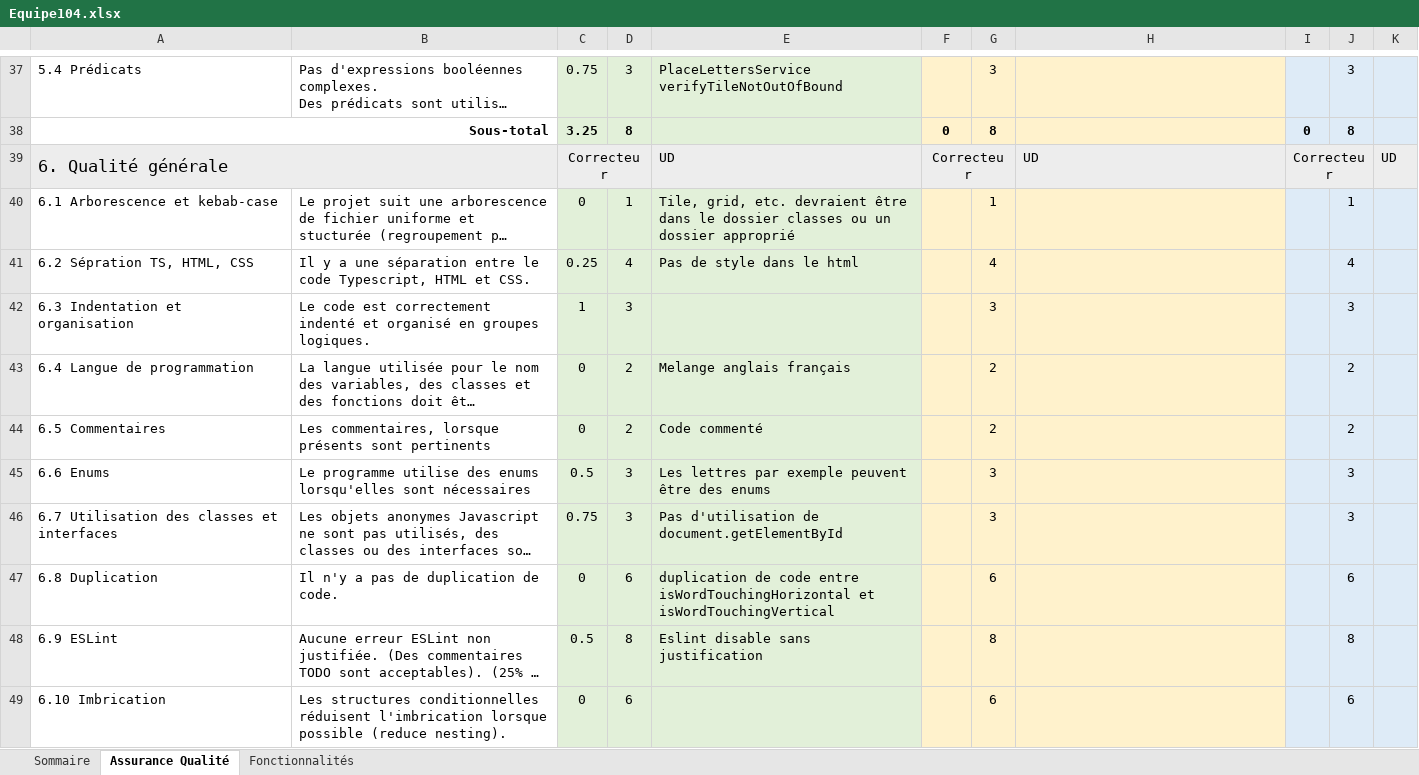
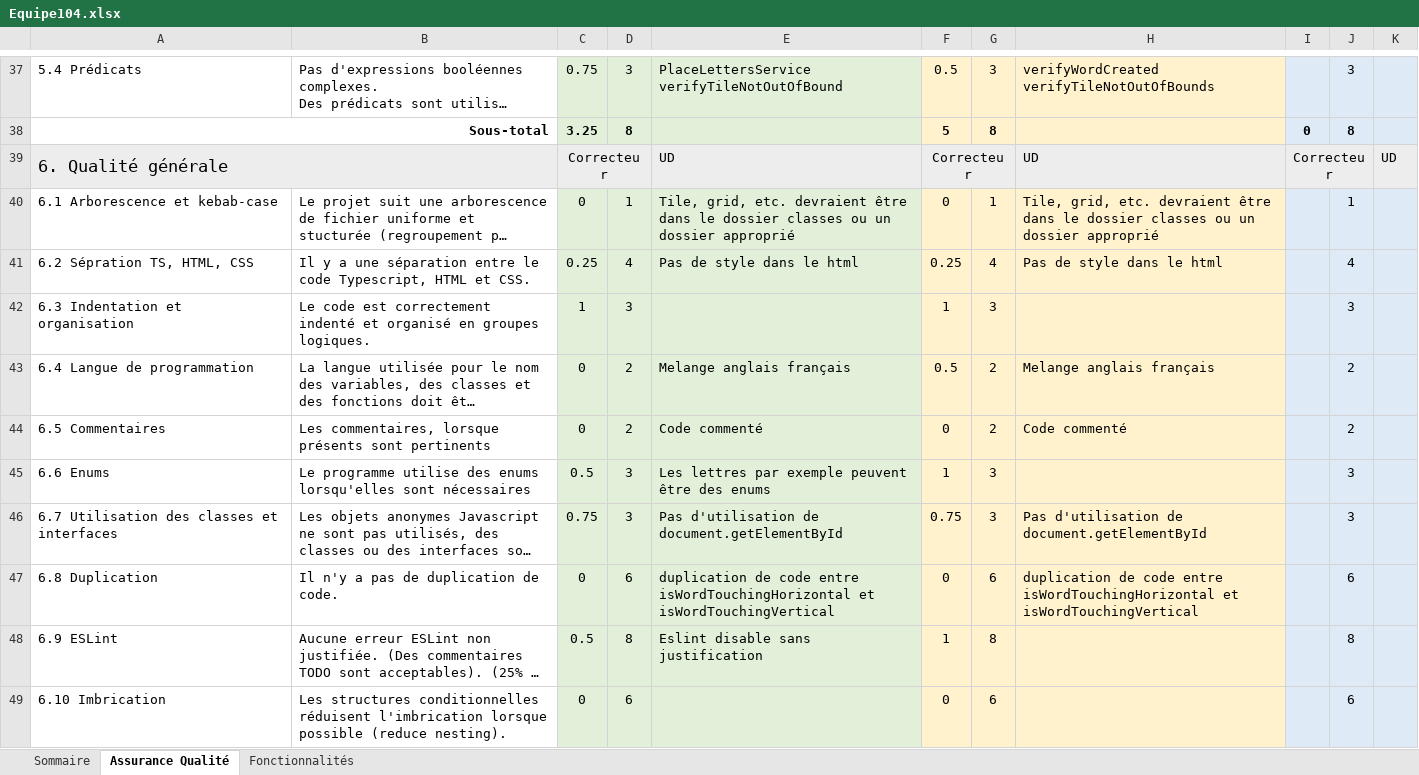
Before and after one commit to AnthonyHotte/AnthonyHotte, an Excel workbook: Equipe104.xlsx, sheet Assurance Qualité, drawn as a sheet; only a part is shown, gaps mark what is left out; long unchanged cells end in …; values as stored, in another font and other column widths than the file's, no borders; ↵ is a line break in a cell; the diff covers the shown part only; the diff names each change by its address in the sheet, - before the commit and + after, or states it on an @@ line.

```diff
--- a/Equipe104.xlsx (sheet Assurance Qualité)
+++ b/Equipe104.xlsx (sheet Assurance Qualité)
-F37: (empty)
+F37: 0.5
-H37: (empty)
+H37: verifyWordCreated ↵ verifyTileNotOutOfBounds
-F38: 0
+F38: 5
-F40: (empty)
+F40: 0
-H40: (empty)
+H40: Tile, grid, etc. devraient être dans le dossier classes ou un dossier approprié
-F41: (empty)
+F41: 0.25
-H41: (empty)
+H41: Pas de style dans le html
-F42: (empty)
+F42: 1
-F43: (empty)
+F43: 0.5
-H43: (empty)
+H43: Melange anglais français
-F44: (empty)
+F44: 0
-H44: (empty)
+H44: Code commenté
-F45: (empty)
+F45: 1
-F46: (empty)
+F46: 0.75
-H46: (empty)
+H46: Pas d'utilisation de document.getElementById
-F47: (empty)
+F47: 0
-H47: (empty)
+H47: duplication de code entre isWordTouchingHorizontal et isWordTouchingVertical
-F48: (empty)
+F48: 1
-F49: (empty)
+F49: 0
```
Also changed, not shown: 43 edited cells elsewhere in this sheet, sheet Fonctionnalités, sheet Sommaire.
